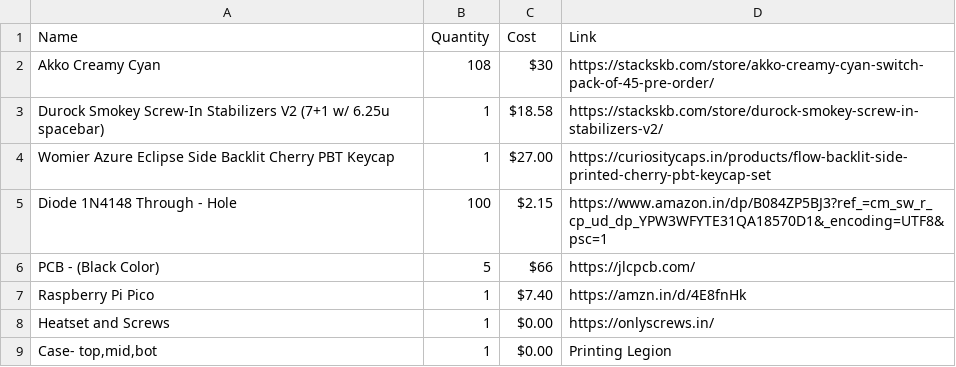
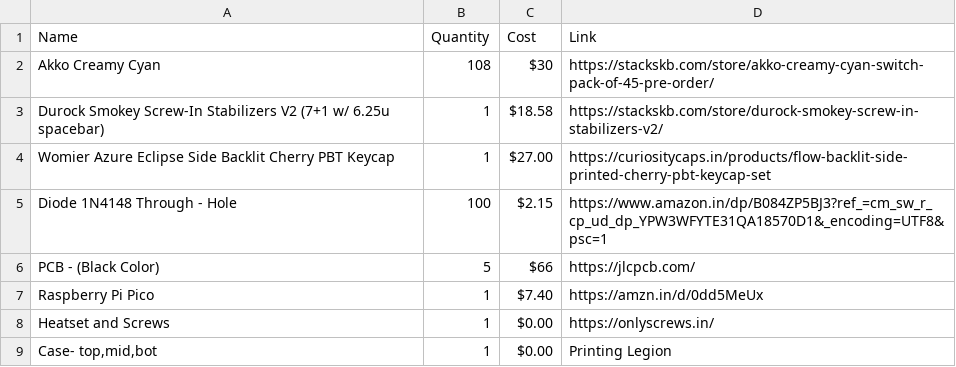
Before and after one commit to LegendPlayz83/StreamForge, a CSV file: bom.csv, drawn as a sheet.

Commit message:
Update bom.csv

```diff
--- a/bom.csv
+++ b/bom.csv
@@ -6,3 +6,3 @@ Diode 1N4148 Through - Hole,100,$2.15,https://www.amazon.in/dp/B084ZP5BJ3?ref_=c
 PCB - (Black Color),5,$66,https://jlcpcb.com/
-Raspberry Pi Pico,1,$7.40,https://amzn.in/d/4E8fnHk
+Raspberry Pi Pico,1,$7.40,https://amzn.in/d/0dd5MeUx
 Heatset and Screws,1,$0.00,https://onlyscrews.in/
```
